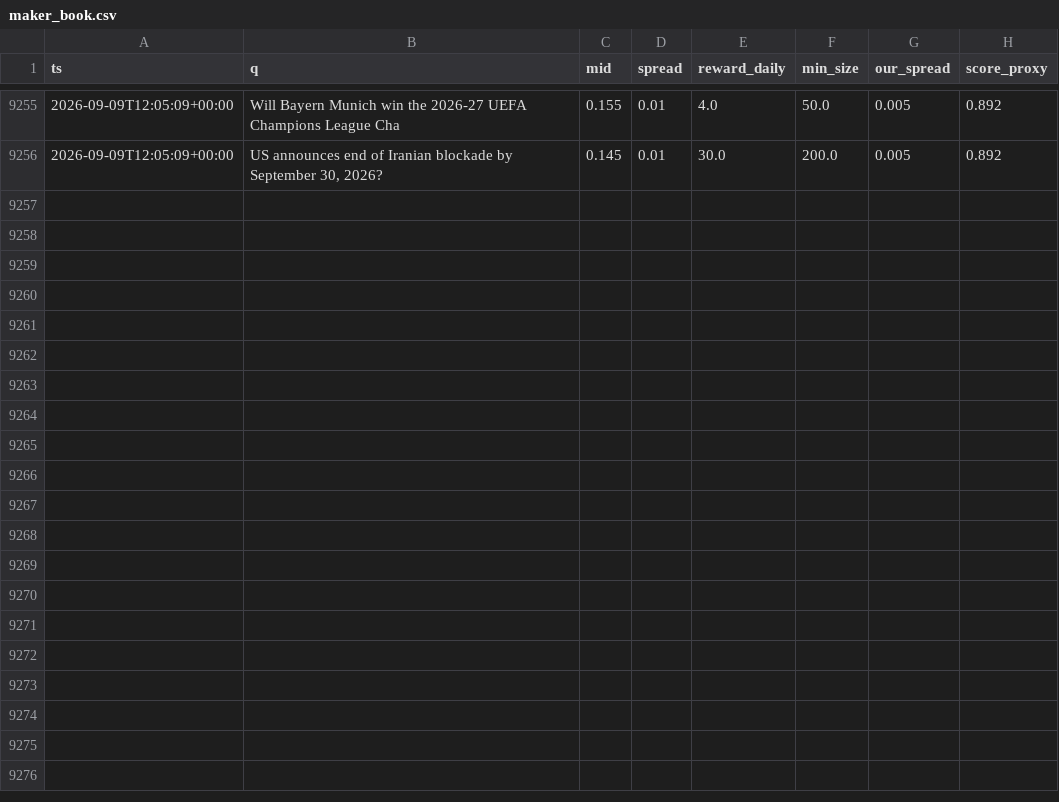
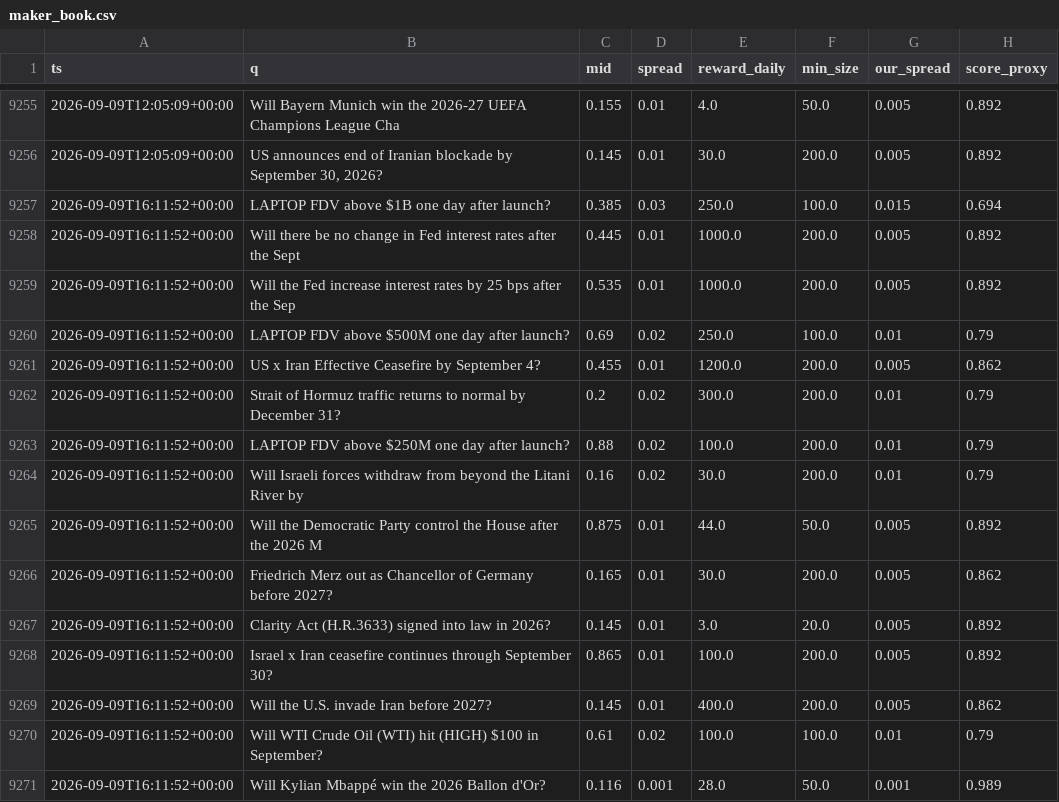
Before and after one commit to Savi-Swar/desk, a CSV file: collected/maker_book.csv, drawn as a sheet; only a part is shown, gaps mark what is left out; the diff names each change by its address in the sheet, - before the commit and + after, or states it on an @@ line.

```diff
--- a/collected/maker_book.csv
+++ b/collected/maker_book.csv
+row 9257: 2026-09-09T16:11:52+00:00 | LAPTOP FDV above $1B one day after launch? | 0.385 | 0.03 | 250.0 | 100.0 | 0.015 | 0.694
+row 9258: 2026-09-09T16:11:52+00:00 | Will there be no change in Fed interest rates after the Sept | 0.445 | 0.01 | 1000.0 | 200.0 | 0.005 | 0.892
+row 9259: 2026-09-09T16:11:52+00:00 | Will the Fed increase interest rates by 25 bps after the Sep | 0.535 | 0.01 | 1000.0 | 200.0 | 0.005 | 0.892
+row 9260: 2026-09-09T16:11:52+00:00 | LAPTOP FDV above $500M one day after launch? | 0.69 | 0.02 | 250.0 | 100.0 | 0.01 | 0.79
+row 9261: 2026-09-09T16:11:52+00:00 | US x Iran Effective Ceasefire by September 4? | 0.455 | 0.01 | 1200.0 | 200.0 | 0.005 | 0.862
+row 9262: 2026-09-09T16:11:52+00:00 | Strait of Hormuz traffic returns to normal by December 31? | 0.2 | 0.02 | 300.0 | 200.0 | 0.01 | 0.79
+row 9263: 2026-09-09T16:11:52+00:00 | LAPTOP FDV above $250M one day after launch? | 0.88 | 0.02 | 100.0 | 200.0 | 0.01 | 0.79
+row 9264: 2026-09-09T16:11:52+00:00 | Will Israeli forces withdraw from beyond the Litani River by | 0.16 | 0.02 | 30.0 | 200.0 | 0.01 | 0.79
+row 9265: 2026-09-09T16:11:52+00:00 | Will the Democratic Party control the House after the 2026 M | 0.875 | 0.01 | 44.0 | 50.0 | 0.005 | 0.892
+row 9266: 2026-09-09T16:11:52+00:00 | Friedrich Merz out as Chancellor of Germany before 2027? | 0.165 | 0.01 | 30.0 | 200.0 | 0.005 | 0.862
+row 9267: 2026-09-09T16:11:52+00:00 | Clarity Act (H.R.3633) signed into law in 2026? | 0.145 | 0.01 | 3.0 | 20.0 | 0.005 | 0.892
+row 9268: 2026-09-09T16:11:52+00:00 | Israel x Iran ceasefire continues through September 30? | 0.865 | 0.01 | 100.0 | 200.0 | 0.005 | 0.892
+row 9269: 2026-09-09T16:11:52+00:00 | Will the U.S. invade Iran before 2027? | 0.145 | 0.01 | 400.0 | 200.0 | 0.005 | 0.862
+row 9270: 2026-09-09T16:11:52+00:00 | Will WTI Crude Oil (WTI) hit (HIGH) $100 in September? | 0.61 | 0.02 | 100.0 | 100.0 | 0.01 | 0.79
+row 9271: 2026-09-09T16:11:52+00:00 | Will Kylian Mbappé win the 2026 Ballon d'Or? | 0.116 | 0.001 | 28.0 | 50.0 | 0.001 | 0.989
```
Also changed, not shown: collected/ws_detections.csv, 1 other file.
